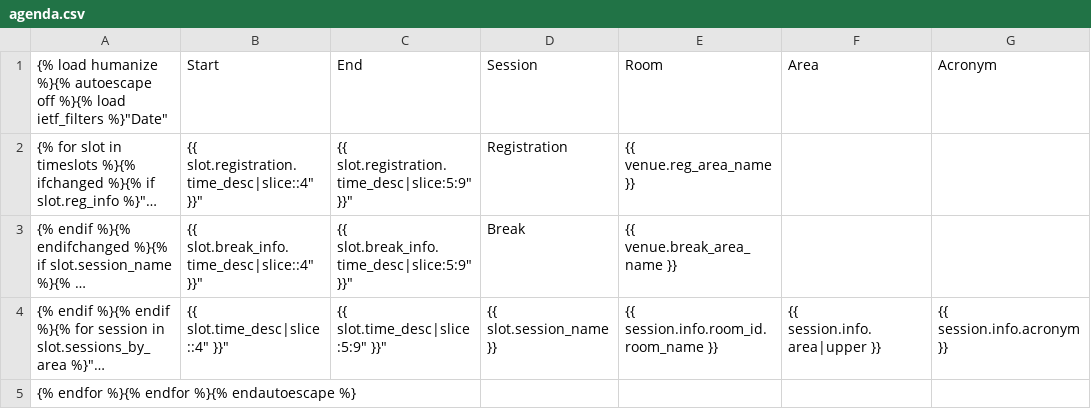
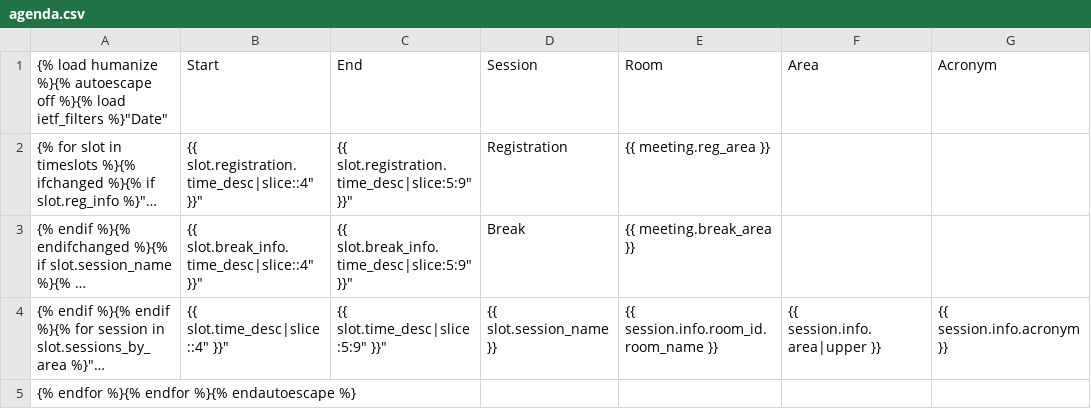
Before and after one commit to hassanakbar4/ietfdb-filter-repo, a CSV file: ietf/templates/meeting/agenda.csv, drawn as a sheet; only a part is shown; long unchanged cells end in …; the diff names each change by its address in the sheet, - before the commit and + after, or states it on an @@ line.

```diff
--- a/ietf/templates/meeting/agenda.csv
+++ b/ietf/templates/meeting/agenda.csv
-E2: {{ venue.reg_area_name }}
+E2: {{ meeting.reg_area }}
-E3: {{ venue.break_area_name }}
+E3: {{ meeting.break_area }}
```
Also changed, not shown: 9 other files.
